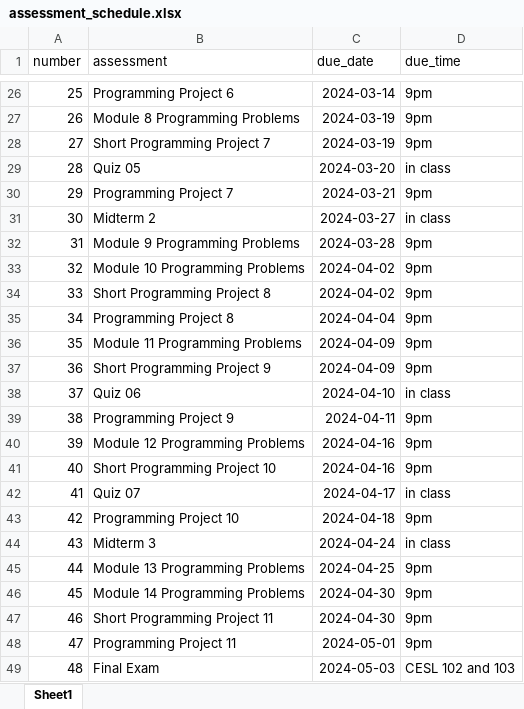
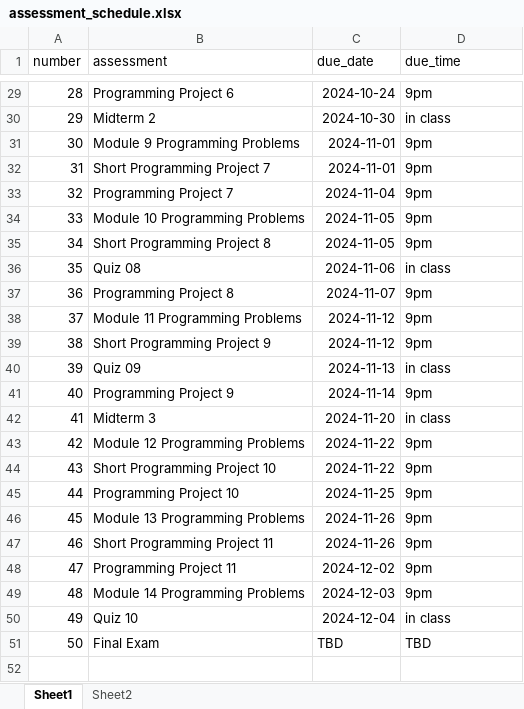
Before and after one commit to xinchenyu/csc110-spring2025, an Excel workbook: assessment_schedule.xlsx, sheet Sheet1, drawn as a sheet; only a part is shown, gaps mark what is left out; values as stored, in another font and other column widths than the file's, no borders; removed rows and columns are numbered as before the commit, all else as after; the diff covers the shown part only; the diff names each change by its address in the sheet, - before the commit and + after, or states it on an @@ line.

```diff
--- a/assessment_schedule.xlsx (sheet Sheet1)
+++ b/assessment_schedule.xlsx (sheet Sheet1)
+sheet tab: Sheet2
@@ column A (number) renumbered from row 2 down @@
-C29 (due_date): 2024-03-14
+C29 (due_date): 2024-10-24
+row 30: 29 | Midterm 2 | 2024-10-30 | in class
-B31 (assessment): Module 8 Programming Problems
+B31 (assessment): Module 9 Programming Problems
-C31:C32 (due_date): 2024-03-19
+C31:C32 (due_date): 2024-11-01
-row 29: 28 | Quiz 05 | 2024-03-20 | in class
-C33 (due_date): 2024-03-21
+C33 (due_date): 2024-11-04
-row 31: 30 | Midterm 2 | 2024-03-27 | in class
-row 32: 31 | Module 9 Programming Problems | 2024-03-28 | 9pm
-C34:C35 (due_date): 2024-04-02
+C34:C35 (due_date): 2024-11-05
+row 36: 35 | Quiz 08 | 2024-11-06 | in class
-C37 (due_date): 2024-04-04
+C37 (due_date): 2024-11-07
-C38:C39 (due_date): 2024-04-09
+C38:C39 (due_date): 2024-11-12
-B40 (assessment): Quiz 06
+B40 (assessment): Quiz 09
-C40 (due_date): 2024-04-10
+C40 (due_date): 2024-11-13
-C41 (due_date): 2024-04-11
+C41 (due_date): 2024-11-14
+row 42: 41 | Midterm 3 | 2024-11-20 | in class
-C43:C44 (due_date): 2024-04-16
+C43:C44 (due_date): 2024-11-22
-row 42: 41 | Quiz 07 | 2024-04-17 | in class
-C45 (due_date): 2024-04-18
+C45 (due_date): 2024-11-25
-row 44: 43 | Midterm 3 | 2024-04-24 | in class
-C46 (due_date): 2024-04-25
+C46 (due_date): 2024-11-26
-row 46: 45 | Module 14 Programming Problems | 2024-04-30 | 9pm
-C47 (due_date): 2024-04-30
+C47 (due_date): 2024-11-26
-C48 (due_date): 2024-05-01
+C48 (due_date): 2024-12-02
+row 49: 48 | Module 14 Programming Problems | 2024-12-03 | 9pm
+row 50: 49 | Quiz 10 | 2024-12-04 | in class
-C51 (due_date): 2024-05-03
+C51 (due_date): TBD
-D51 (due_time): CESL 102 and 103
+D51 (due_time): TBD
```
Also changed, not shown: 5 added rows, 2 removed rows and 25 edited cells elsewhere in this sheet, formulas that keep their value, schedule.xlsx.
